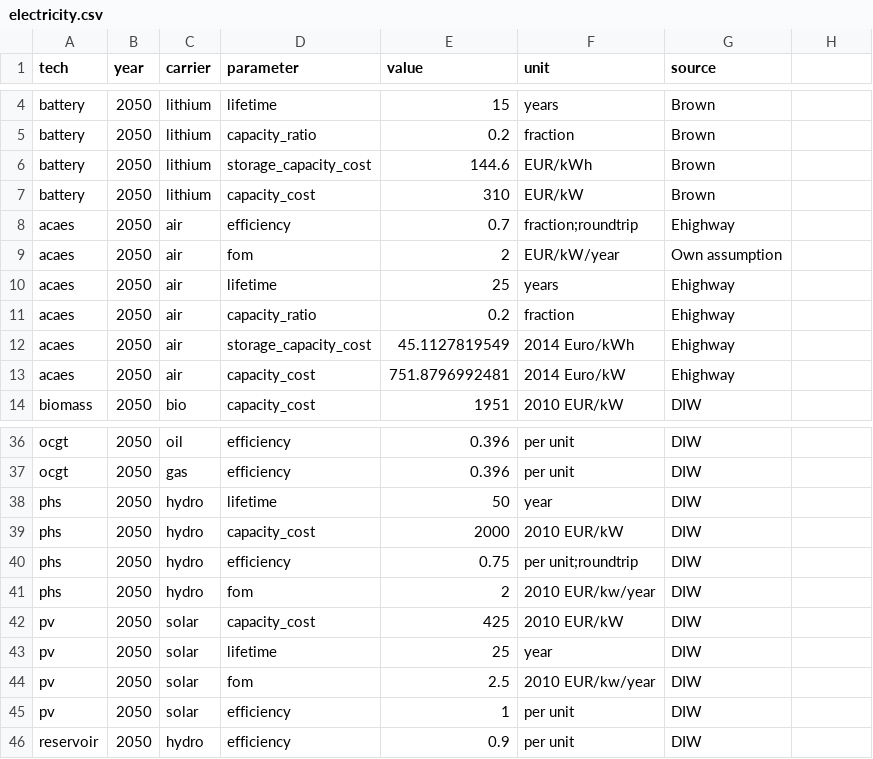
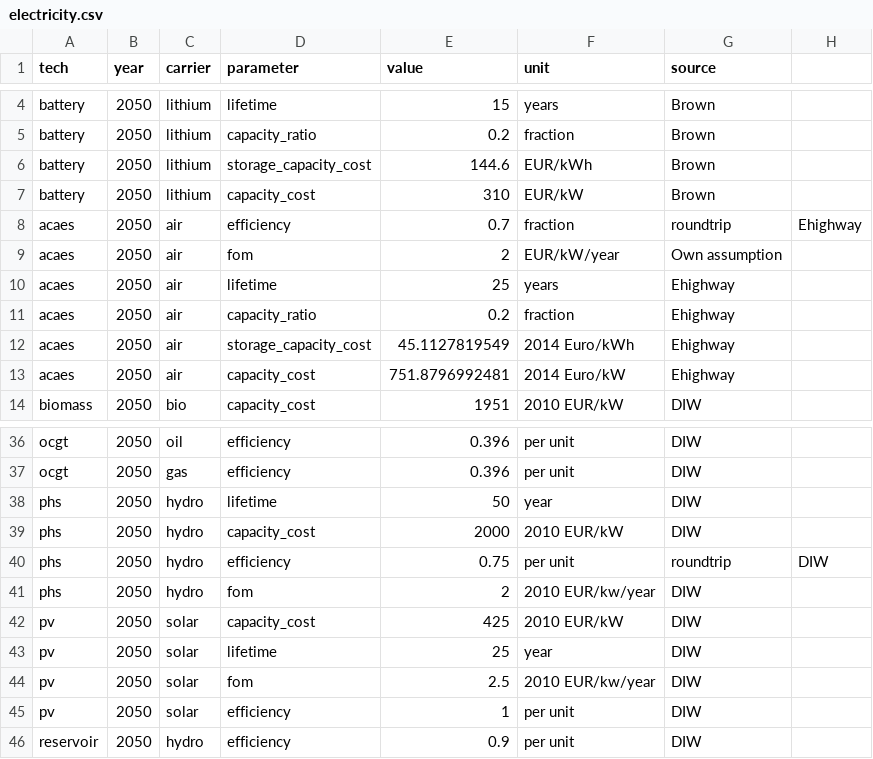
Before and after one commit to ZNES-datapackages/technology-cost, a CSV file: data/electricity.csv, drawn as a sheet; only a part is shown, gaps mark what is left out; the diff covers the shown part only.

```diff
--- a/data/electricity.csv
+++ b/data/electricity.csv
@@ -8 +8 @@ battery,2050,lithium,capacity_cost,310,EUR/kW,Brown
-acaes,2050,air,efficiency,0.7,fraction;roundtrip,Ehighway
+acaes,2050,air,efficiency,0.7,fraction,roundtrip,Ehighway
@@ -40 +40 @@ phs,2050,hydro,capacity_cost,2000,2010 EUR/kW,DIW
-phs,2050,hydro,efficiency,0.75,per unit;roundtrip,DIW
+phs,2050,hydro,efficiency,0.75,per unit,roundtrip,DIW
```
Also changed, not shown: 22 added rows and 3 edited cells elsewhere in this file, data/carrier.csv, 1 other file.
